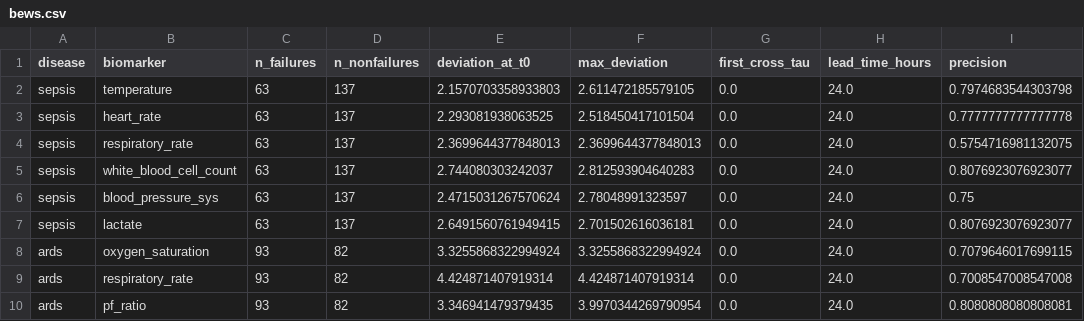
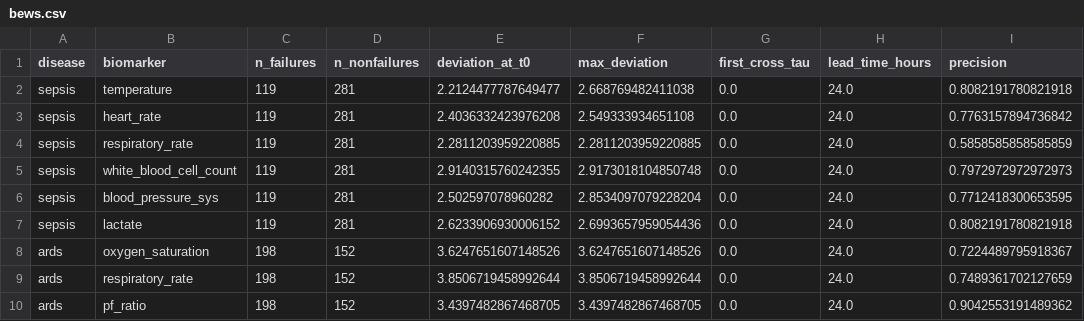
Before and after one commit to ChatchaiTritham/BASICS-CDSS, a CSV file: results/bews.csv, drawn as a sheet; only a part is shown; the diff covers the shown part only; the diff names each change by its address in the sheet, - before the commit and + after, or states it on an @@ line.

```diff
--- a/results/bews.csv
+++ b/results/bews.csv
-C2:C7 (n_failures): 63
+C2:C7 (n_failures): 119
-D2:D7 (n_nonfailures): 137
+D2:D7 (n_nonfailures): 281
-E2 (deviation_at_t0): 2.1570703358933803
+E2 (deviation_at_t0): 2.2124477787649477
-F2 (max_deviation): 2.611472185579105
+F2 (max_deviation): 2.668769482411038
-I2 (precision): 0.7974683544303798
+I2 (precision): 0.8082191780821918
-E3 (deviation_at_t0): 2.293081938063525
+E3 (deviation_at_t0): 2.4036332423976208
-F3 (max_deviation): 2.518450417101504
+F3 (max_deviation): 2.549333934651108
-I3 (precision): 0.7777777777777778
+I3 (precision): 0.7763157894736842
-E4 (deviation_at_t0): 2.3699644377848013
+E4 (deviation_at_t0): 2.2811203959220885
-F4 (max_deviation): 2.3699644377848013
+F4 (max_deviation): 2.2811203959220885
-I4 (precision): 0.5754716981132075
+I4 (precision): 0.5858585858585859
-E5 (deviation_at_t0): 2.744080303242037
+E5 (deviation_at_t0): 2.9140315760242355
-F5 (max_deviation): 2.812593904640283
+F5 (max_deviation): 2.9173018104850748
-I5 (precision): 0.8076923076923077
+I5 (precision): 0.7972972972972973
-E6 (deviation_at_t0): 2.4715031267570624
+E6 (deviation_at_t0): 2.502597078960282
-F6 (max_deviation): 2.78048991323597
+F6 (max_deviation): 2.8534097079228204
-I6 (precision): 0.75
+I6 (precision): 0.7712418300653595
-E7 (deviation_at_t0): 2.6491560761949415
+E7 (deviation_at_t0): 2.6233906930006152
-F7 (max_deviation): 2.701502616036181
+F7 (max_deviation): 2.6993657959054436
-I7 (precision): 0.8076923076923077
+I7 (precision): 0.8082191780821918
-C8:C10 (n_failures): 93
+C8:C10 (n_failures): 198
-D8:D10 (n_nonfailures): 82
+D8:D10 (n_nonfailures): 152
-E8 (deviation_at_t0): 3.3255868322994924
+E8 (deviation_at_t0): 3.6247651607148526
-F8 (max_deviation): 3.3255868322994924
+F8 (max_deviation): 3.6247651607148526
-I8 (precision): 0.7079646017699115
+I8 (precision): 0.7224489795918367
-E9 (deviation_at_t0): 4.424871407919314
+E9 (deviation_at_t0): 3.8506719458992644
-F9 (max_deviation): 4.424871407919314
+F9 (max_deviation): 3.8506719458992644
-I9 (precision): 0.7008547008547008
+I9 (precision): 0.7489361702127659
-E10 (deviation_at_t0): 3.346941479379435
+E10 (deviation_at_t0): 3.4397482867468705
-F10 (max_deviation): 3.9970344269790954
+F10 (max_deviation): 3.4397482867468705
-I10 (precision): 0.8080808080808081
+I10 (precision): 0.9042553191489362
```
Also changed, not shown: 42 edited cells elsewhere in this file, results/calibration.csv, results/conformal.csv, 22 other files.
